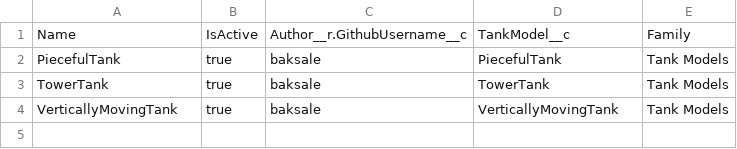
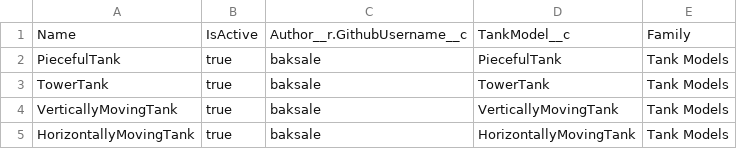
Before and after one commit to baksale/salesforce-battle, a CSV file: data/tankModels.csv, drawn as a sheet.

```diff
--- a/data/tankModels.csv
+++ b/data/tankModels.csv
@@ -4 +4,2 @@ TowerTank,true,baksale,TowerTank,Tank Models
 VerticallyMovingTank,true,baksale,VerticallyMovingTank,Tank Models
+HorizontallyMovingTank,true,baksale,HorizontallyMovingTank,Tank Models
```
Also changed, not shown: 5 other files.
